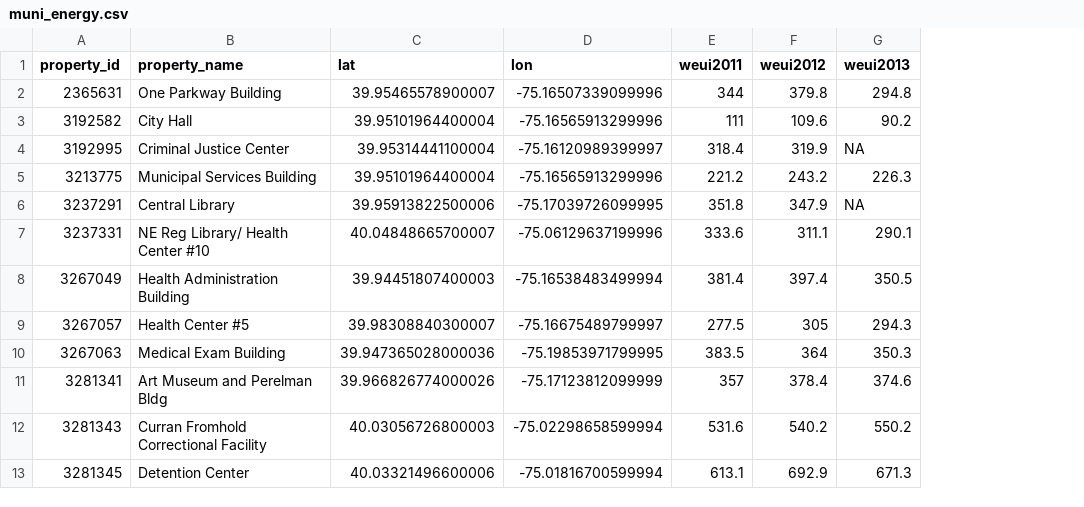
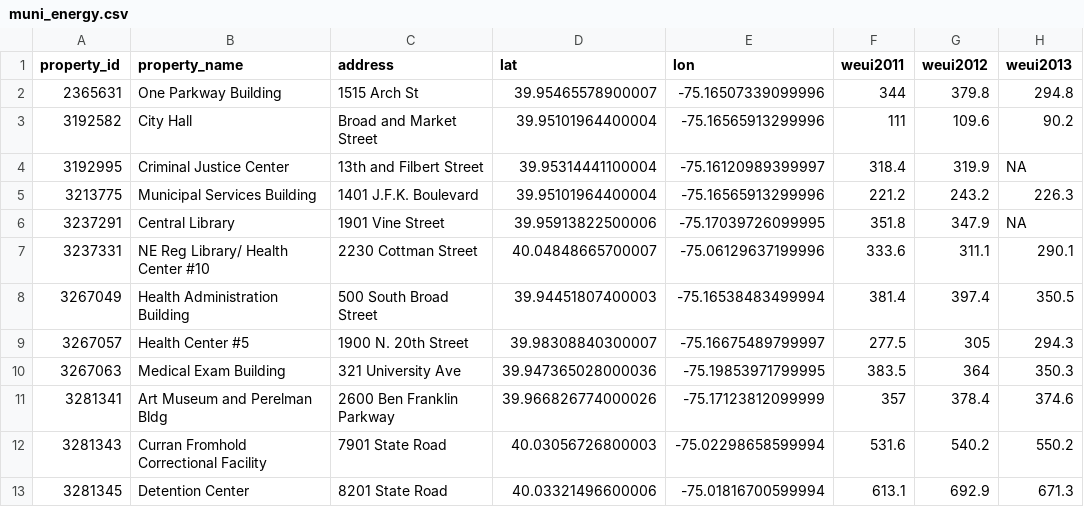
Before and after one commit to TRys8/Energy-Benchmarking-Philadelphia-Muni-Buildings, a CSV file: data/muni_energy.csv, drawn as a sheet; only a part is shown; the diff names each change by its address in the sheet, - before the commit and + after, or states it on an @@ line.

Commit message:
add building address to muni_energy.csv

```diff
--- a/data/muni_energy.csv
+++ b/data/muni_energy.csv
+column C (address), rows 2-13: 1515 Arch St | Broad and Market Street | 13th and Filbert Street | 1401 J.F.K. Boulevard | 1901 Vine Street | 2230 Cottman Street | 500 South Broad Street | 1900 N. 20th Street | 321 University Ave | 2600 Ben Franklin Parkway | 7901 State Road | 8201 State Road
```
Also changed, not shown: 3 other files.
